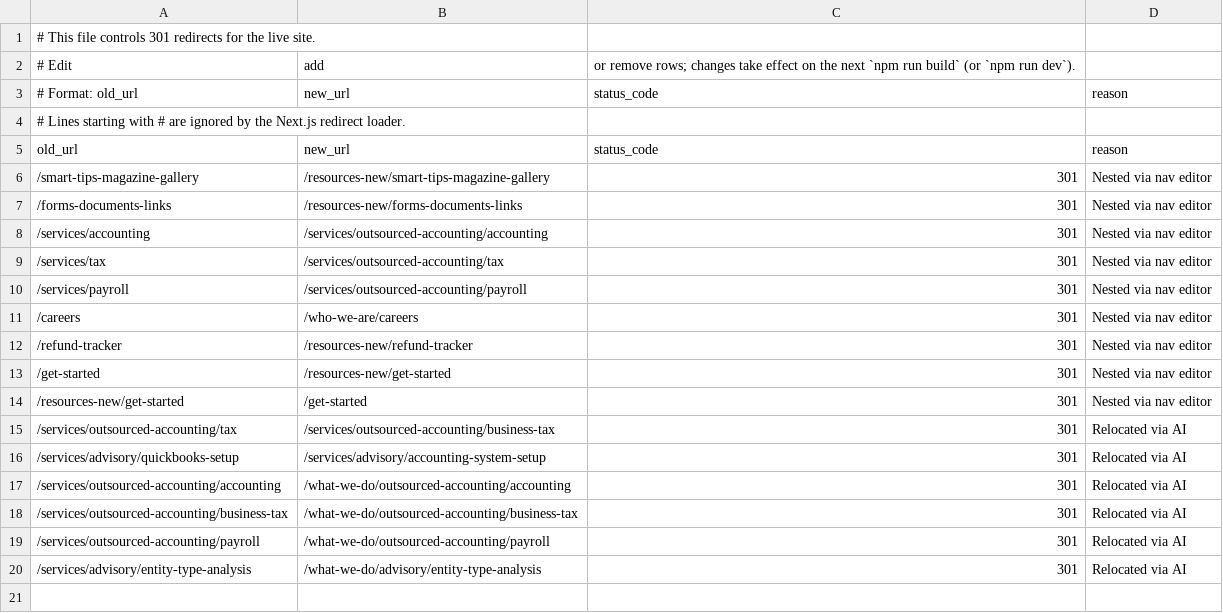
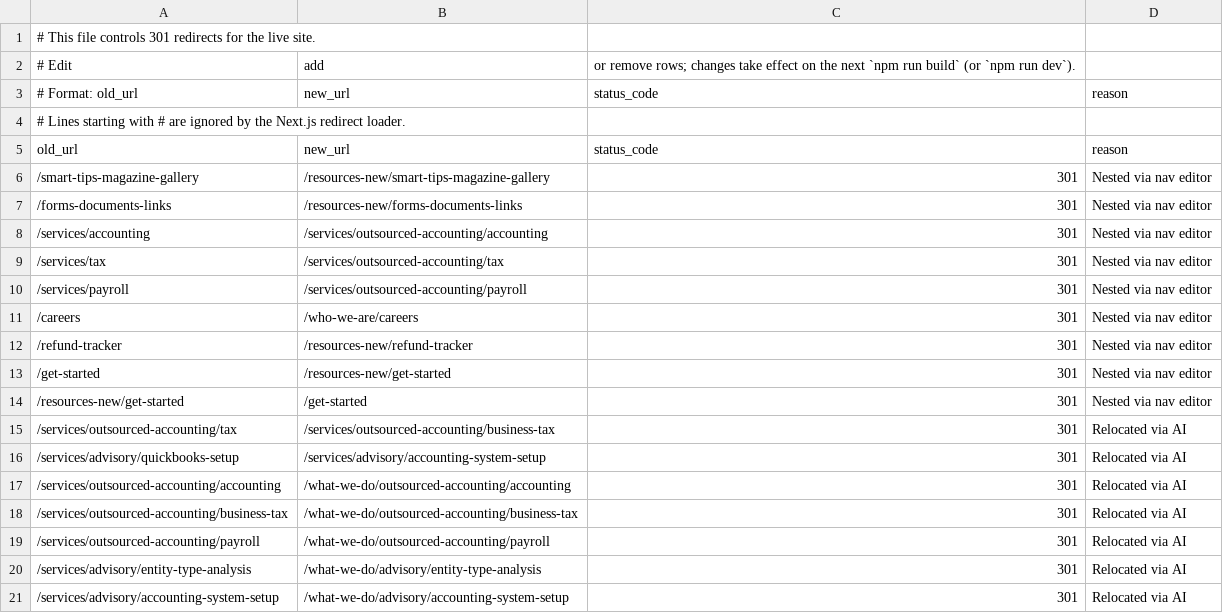
Before and after one commit to HankPantier/BussCPA, a CSV file: content/redirects.csv, drawn as a sheet; the diff names each change by its address in the sheet, - before the commit and + after, or states it on an @@ line.

```diff
--- a/content/redirects.csv
+++ b/content/redirects.csv
+row 21: /services/advisory/accounting-system-setup | /what-we-do/advisory/accounting-system-setup | 301 | Relocated via AI
```
